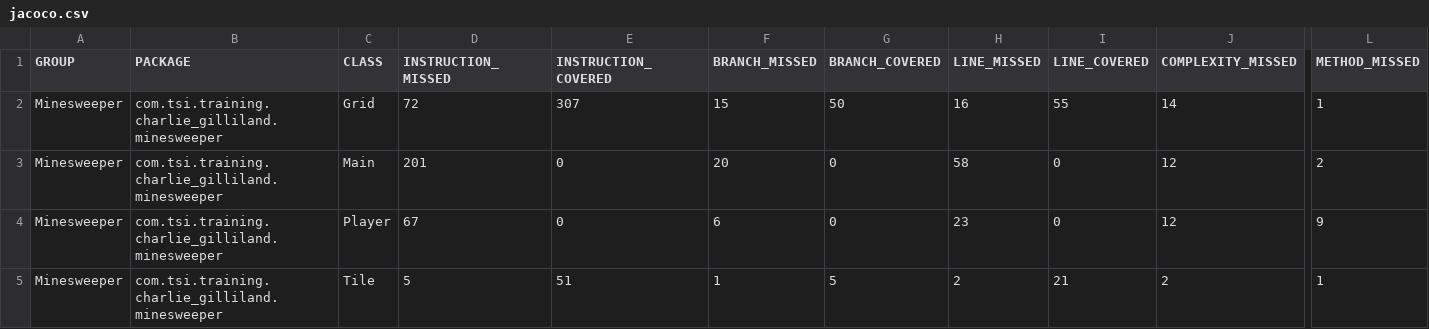
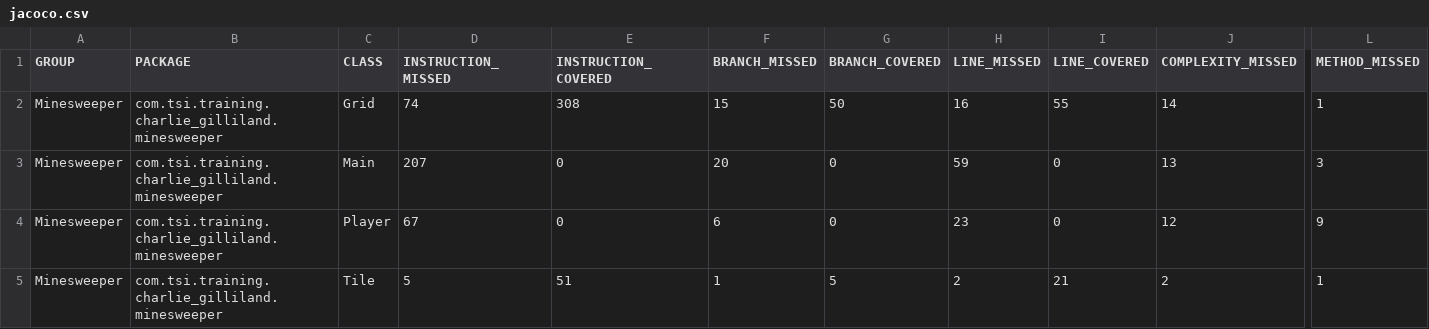
Before and after one commit to CharlesGilliland/SIMinesweeper, a CSV file: target/site/jacoco/jacoco.csv, drawn as a sheet; only a part is shown, gaps mark what is left out; the diff names each change by its address in the sheet, - before the commit and + after, or states it on an @@ line.

```diff
--- a/target/site/jacoco/jacoco.csv
+++ b/target/site/jacoco/jacoco.csv
-D2 (INSTRUCTION_MISSED): 72
+D2 (INSTRUCTION_MISSED): 74
-E2 (INSTRUCTION_COVERED): 307
+E2 (INSTRUCTION_COVERED): 308
-D3 (INSTRUCTION_MISSED): 201
+D3 (INSTRUCTION_MISSED): 207
-H3 (LINE_MISSED): 58
+H3 (LINE_MISSED): 59
-J3 (COMPLEXITY_MISSED): 12
+J3 (COMPLEXITY_MISSED): 13
-L3 (METHOD_MISSED): 2
+L3 (METHOD_MISSED): 3
```
Also changed, not shown: 13 other files.
